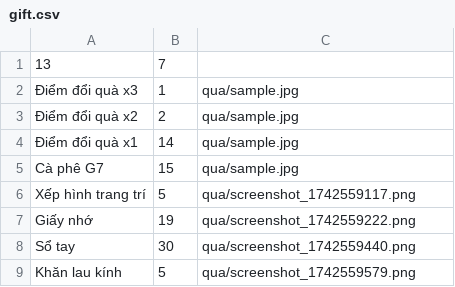
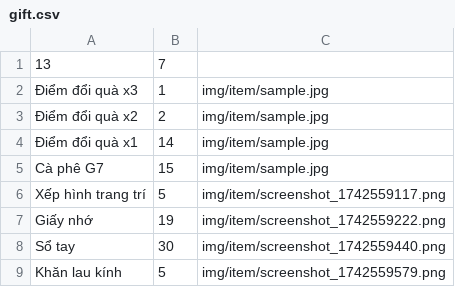
Before and after one commit to STEAMGiaThieu-Club/BlindBoxGame, a CSV file: gift.csv, drawn as a sheet.

Commit message:
update 24/3

```diff
--- a/gift.csv
+++ b/gift.csv
@@ -1,9 +1,9 @@
 13, 7
-Điểm đổi quà x3, 1, qua/sample.jpg
-Điểm đổi quà x2, 2, qua/sample.jpg
-Điểm đổi quà x1, 14, qua/sample.jpg
-Cà phê G7, 15, qua/sample.jpg
-Xếp hình trang trí, 5, qua/screenshot_1742559117.png
-Giấy nhớ, 19, qua/screenshot_1742559222.png
-Sổ tay, 30, qua/screenshot_1742559440.png
-Khăn lau kính, 5, qua/screenshot_1742559579.png
+Điểm đổi quà x3, 1, img/item/sample.jpg
+Điểm đổi quà x2, 2, img/item/sample.jpg
+Điểm đổi quà x1, 14, img/item/sample.jpg
+Cà phê G7, 15, img/item/sample.jpg
+Xếp hình trang trí, 5, img/item/screenshot_1742559117.png
+Giấy nhớ, 19, img/item/screenshot_1742559222.png
+Sổ tay, 30, img/item/screenshot_1742559440.png
+Khăn lau kính, 5, img/item/screenshot_1742559579.png
```
